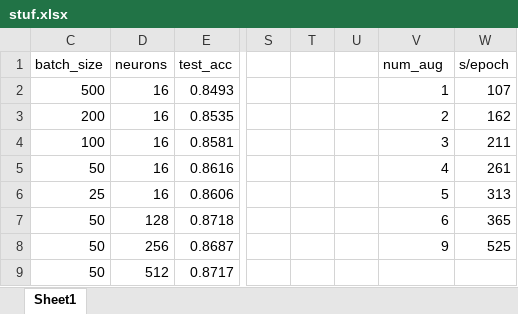
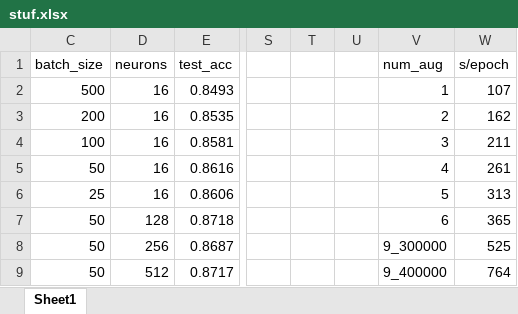
Before and after one commit to shaggyday/Universal-Sentence-Encoder, an Excel workbook: USE_IMDB/results_modelUSE/stuf.xlsx, sheet Sheet1, drawn as a sheet; only a part is shown, gaps mark what is left out; values as stored, in another font and other column widths than the file's, no borders; charts and pictures not drawn; the diff names each change by its address in the sheet, - before the commit and + after, or states it on an @@ line.

```diff
--- a/USE_IMDB/results_modelUSE/stuf.xlsx (sheet Sheet1)
+++ b/USE_IMDB/results_modelUSE/stuf.xlsx (sheet Sheet1)
-V8: 9
+V8: 9_300000
-V9: (empty)
+V9: 9_400000
-W9: (empty)
+W9: 764
```
Also changed, not shown: charts or pictures.
